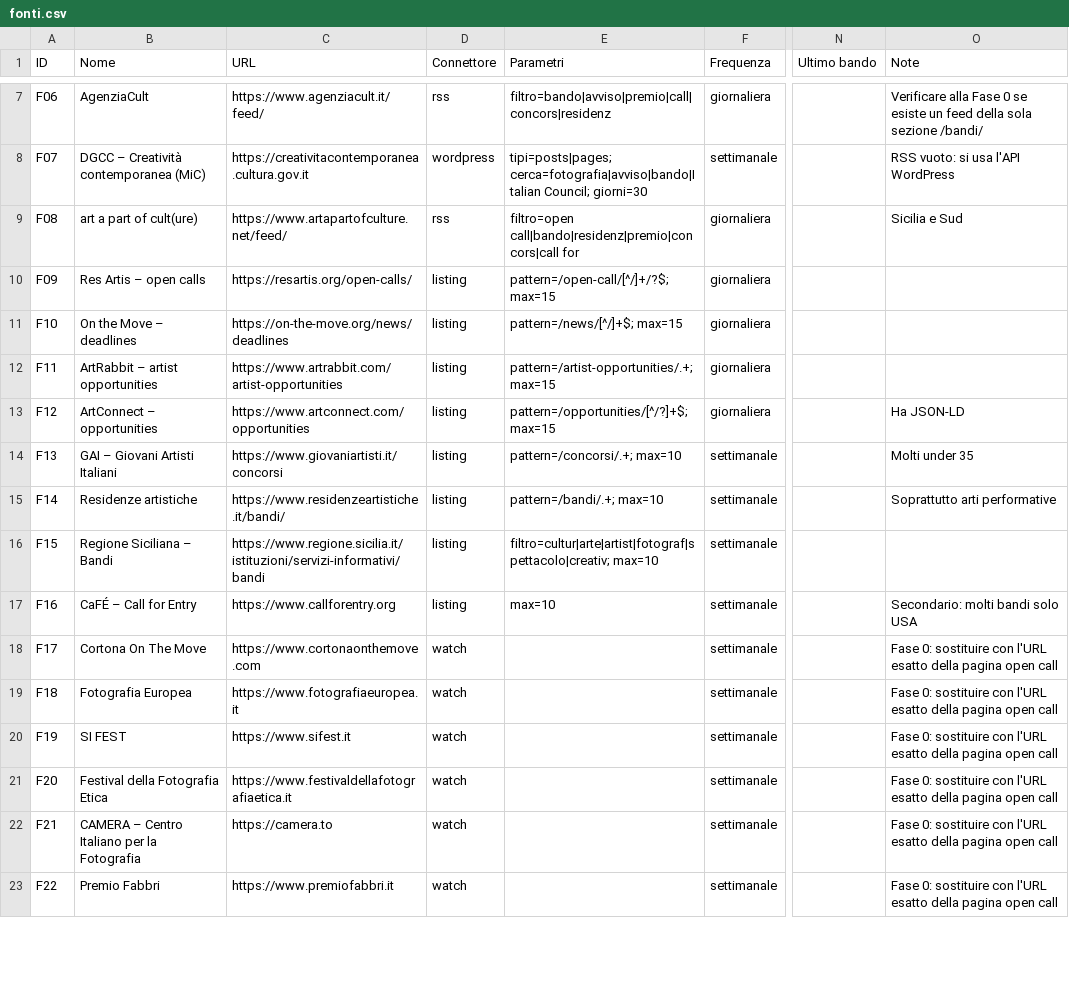
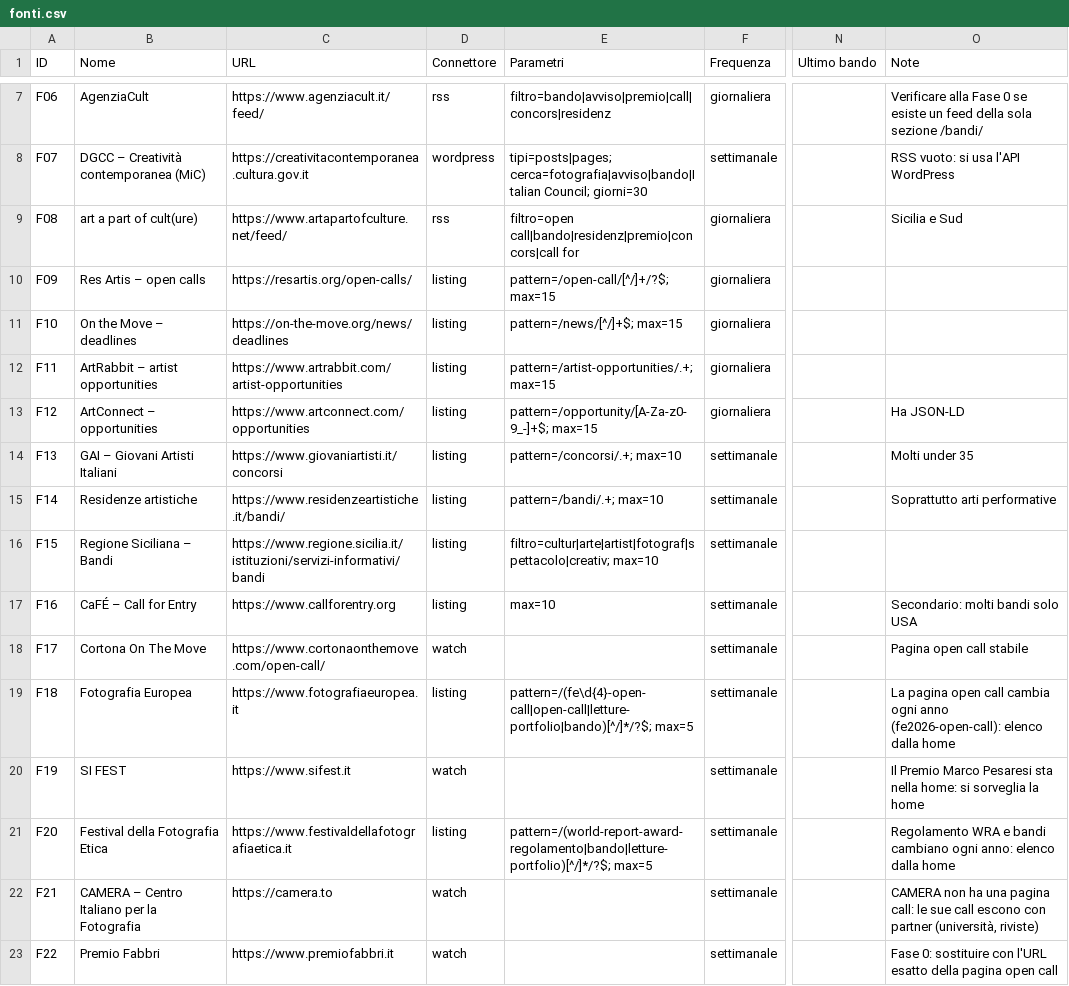
Before and after one commit to danilocurro/ElBandito, a CSV file: seed/fonti.csv, drawn as a sheet; only a part is shown, gaps mark what is left out; the diff covers the shown part only; the diff names each change by its address in the sheet, - before the commit and + after, or states it on an @@ line.

```diff
--- a/seed/fonti.csv
+++ b/seed/fonti.csv
-E13 (Parametri): pattern=/opportunities/[^/?]+$; max=15
+E13 (Parametri): pattern=/opportunity/[A-Za-z0-9_-]+$; max=15
-C18 (URL): https://www.cortonaonthemove.com
+C18 (URL): https://www.cortonaonthemove.com/open-call/
-O18 (Note): Fase 0: sostituire con l'URL esatto della pagina open call
+O18 (Note): Pagina open call stabile
-D19 (Connettore): watch
+D19 (Connettore): listing
-E19 (Parametri): (empty)
+E19 (Parametri): pattern=/(fe\d{4}-open-call|open-call|letture-portfolio|bando)[^/]*/?$; max=5
-O19 (Note): Fase 0: sostituire con l'URL esatto della pagina open call
+O19 (Note): La pagina open call cambia ogni anno (fe2026-open-call): elenco dalla home
-O20 (Note): Fase 0: sostituire con l'URL esatto della pagina open call
+O20 (Note): Il Premio Marco Pesaresi sta nella home: si sorveglia la home
-D21 (Connettore): watch
+D21 (Connettore): listing
-E21 (Parametri): (empty)
+E21 (Parametri): pattern=/(world-report-award-regolamento|bando|letture-portfolio)[^/]*/?$; max=5
-O21 (Note): Fase 0: sostituire con l'URL esatto della pagina open call
+O21 (Note): Regolamento WRA e bandi cambiano ogni anno: elenco dalla home
-O22 (Note): Fase 0: sostituire con l'URL esatto della pagina open call
+O22 (Note): CAMERA non ha una pagina call: le sue call escono con partner (università, riviste)
```
Also changed, not shown: 5 added rows and 31 edited cells elsewhere in this file, 5 other files.
